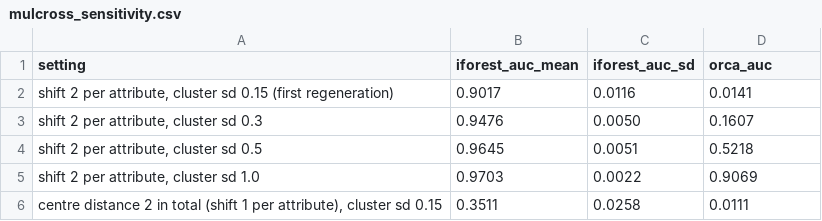
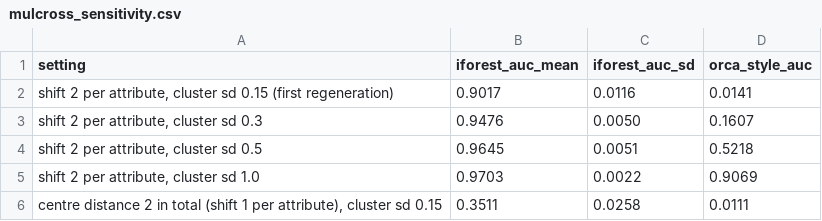
Before and after one commit to Martijnl123/Data-wrangling-assignment-2, a CSV file: results/mulcross_sensitivity.csv, drawn as a sheet.

```diff
--- a/results/mulcross_sensitivity.csv
+++ b/results/mulcross_sensitivity.csv
@@ -1,2 +1,2 @@
-setting,iforest_auc_mean,iforest_auc_sd,orca_auc
+setting,iforest_auc_mean,iforest_auc_sd,orca_style_auc
 "shift 2 per attribute, cluster sd 0.15 (first regeneration)",0.9017,0.0116,0.0141
```
Also changed, not shown: results/comparison.csv, 15 other files.
